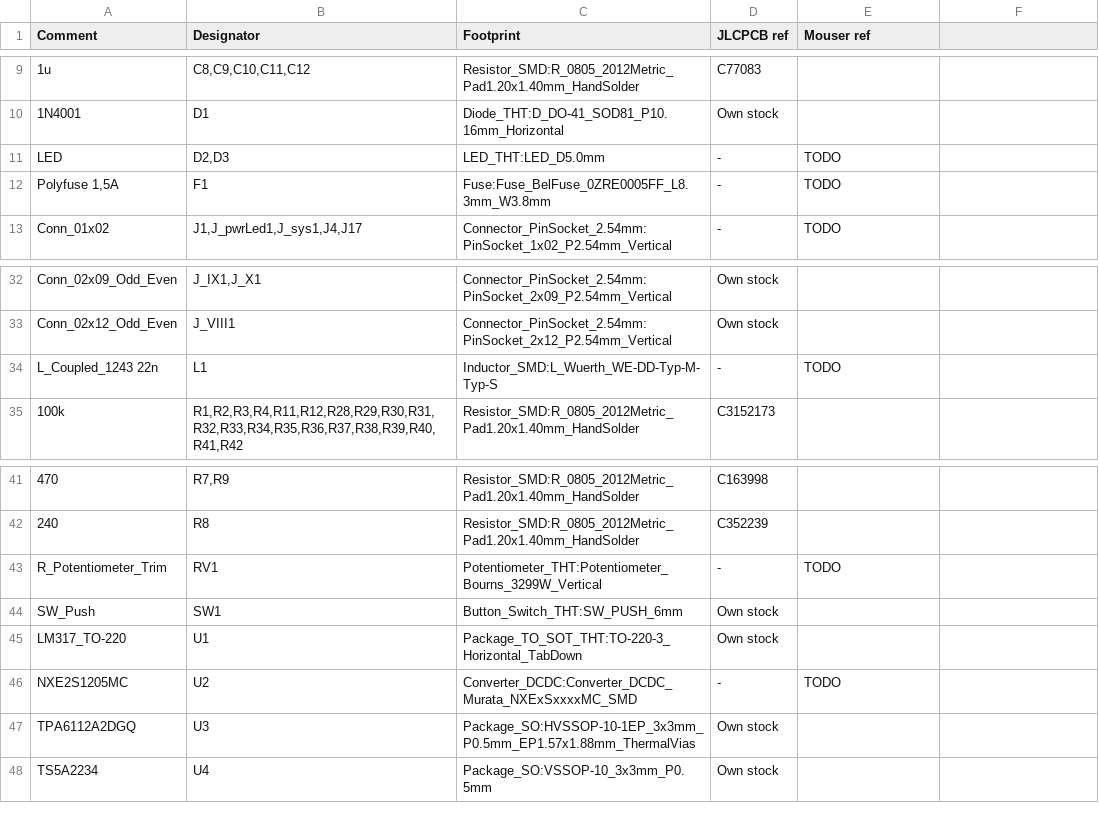
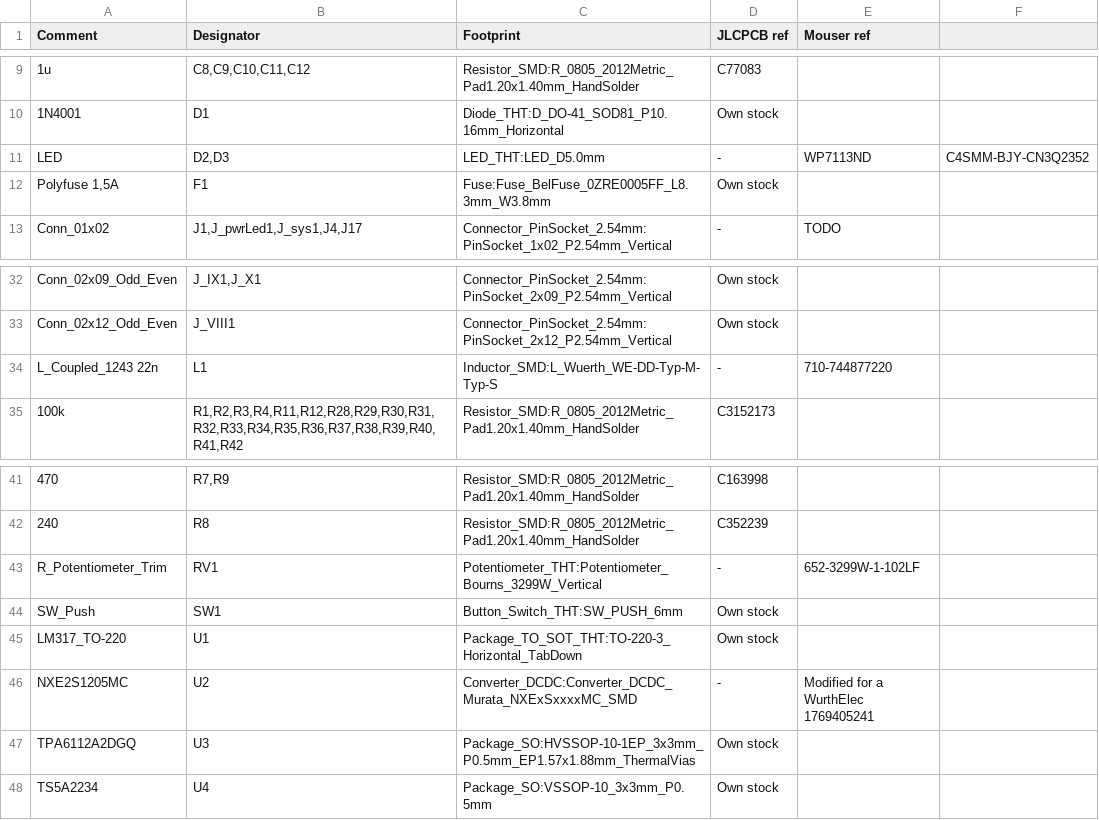
Before and after one commit to KureciPlatek/Project_BtRadio, a CSV file: 03_Development/Hardware/Proto_Bluetooth/Board_production/Board_Bluetooth_radio_platform_OWN_BOM.csv, drawn as a sheet; only a part is shown, gaps mark what is left out; ↵ is a line break in a cell; the diff names each change by its address in the sheet, - before the commit and + after, or states it on an @@ line.

```diff
--- a/03_Development/Hardware/Proto_Bluetooth/Board_production/Board_Bluetooth_radio_platform_OWN_BOM.csv
+++ b/03_Development/Hardware/Proto_Bluetooth/Board_production/Board_Bluetooth_radio_platform_OWN_BOM.csv
-E11 (Mouser ref): TODO
+E11 (Mouser ref): WP7113ND
-F11: (empty)
+F11: C4SMM-BJY-CN3Q2352
-D12 (JLCPCB ref): -
+D12 (JLCPCB ref): Own stock
-E12 (Mouser ref): TODO
+E12 (Mouser ref): (empty)
-E34 (Mouser ref): TODO
+E34 (Mouser ref): 710-744877220
-E43 (Mouser ref): TODO
+E43 (Mouser ref): 652-3299W-1-102LF
-E46 (Mouser ref): TODO
+E46 (Mouser ref): Modified for a WurthElec ↵ 1769405241
```
Also changed, not shown: 3 other files.
